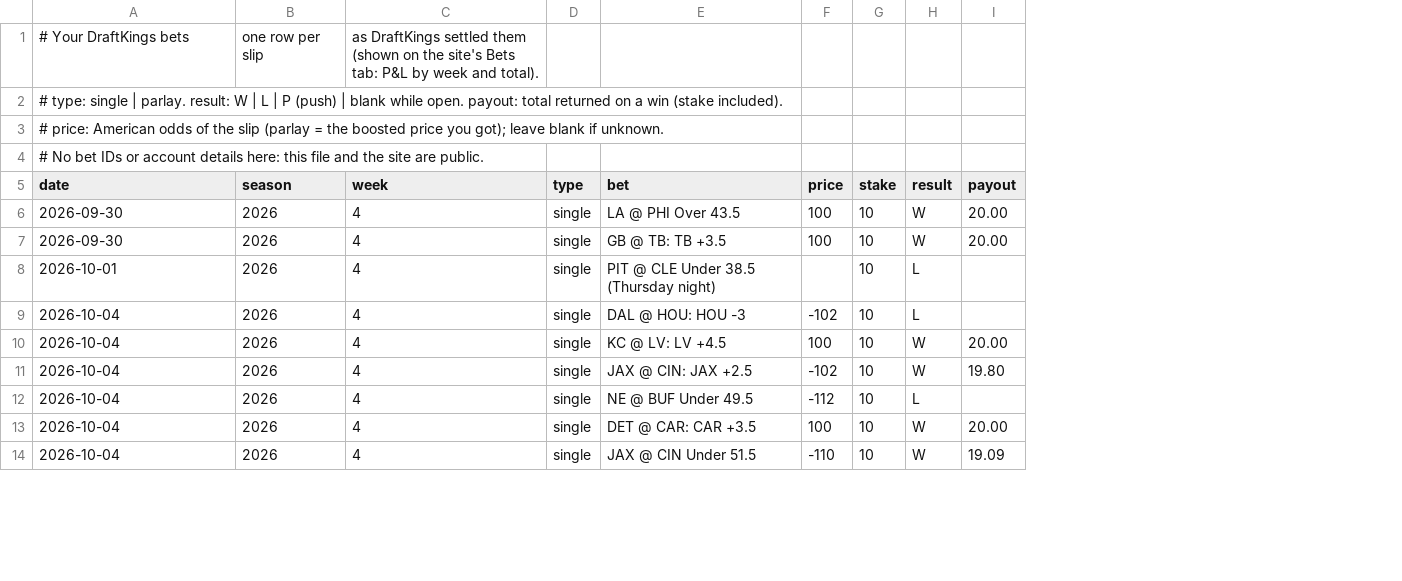
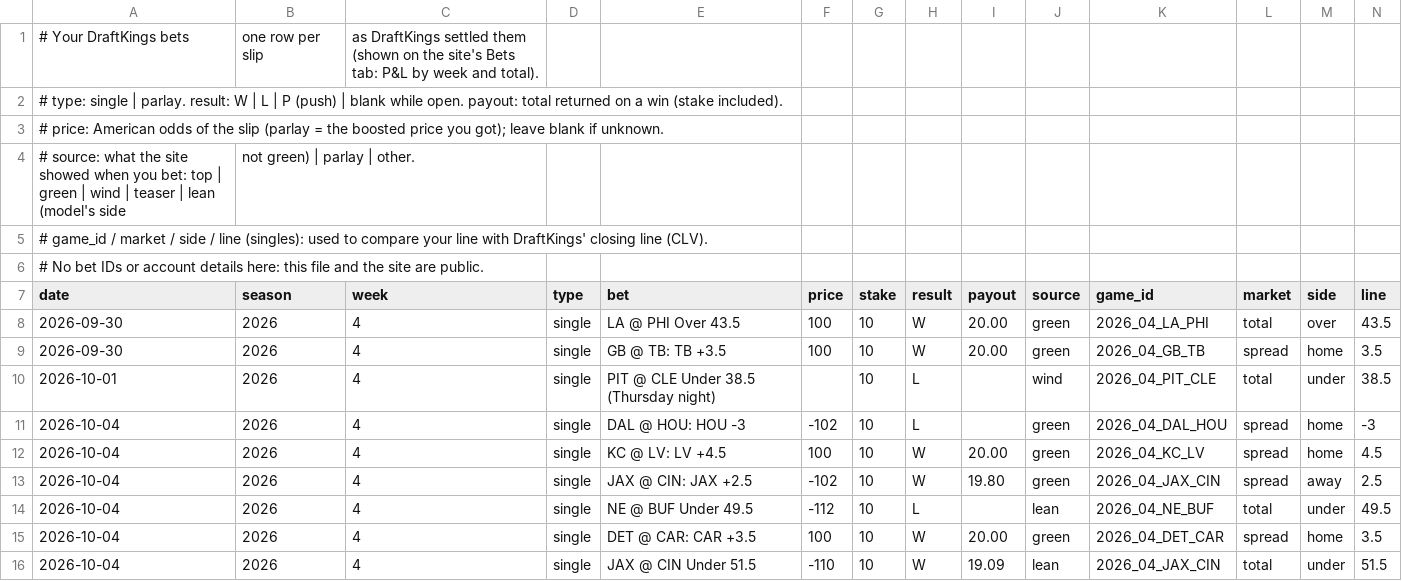
Before and after one commit to jferaz23/nfl-line-model, a CSV file: overrides/bet_slips.csv, drawn as a sheet; only a part is shown; addresses are those after the commit; the diff names each change by its address in the sheet, - before the commit and + after, or states it on an @@ line.

```diff
--- a/overrides/bet_slips.csv
+++ b/overrides/bet_slips.csv
+column J (source), rows 8-16: green | green | wind | green | green | green | lean | green | lean
+column K (game_id), rows 8-16: 2026_04_LA_PHI | 2026_04_GB_TB | 2026_04_PIT_CLE | 2026_04_DAL_HOU | 2026_04_KC_LV | 2026_04_JAX_CIN | 2026_04_NE_BUF | 2026_04_DET_CAR | 2026_04_JAX_CIN
+column L (market), rows 8-16: total | spread | total | spread | spread | spread | total | spread | total
+column M (side), rows 8-16: over | home | under | home | home | away | under | home | under
+column N (line), rows 8-16: 43.5 | 3.5 | 38.5 | -3 | 4.5 | 2.5 | 49.5 | 3.5 | 51.5
+row 4: # source: what the site showed when you bet: top | green | wind | teaser | lean (model's side | not green) | parlay | other.
+row 5: # game_id / market / side / line (singles): used to compare your line with DraftKings' closing line (CLV).
```
Also changed, not shown: 12 other files.
